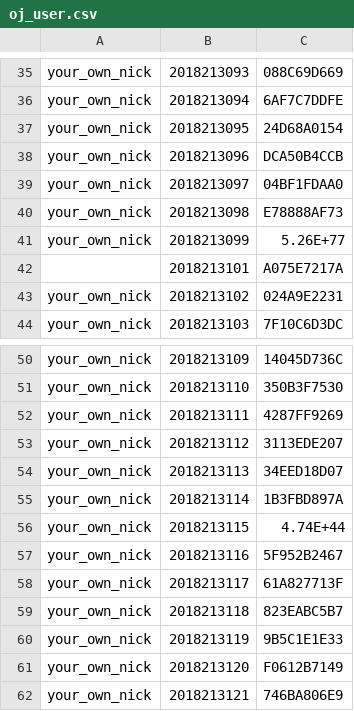
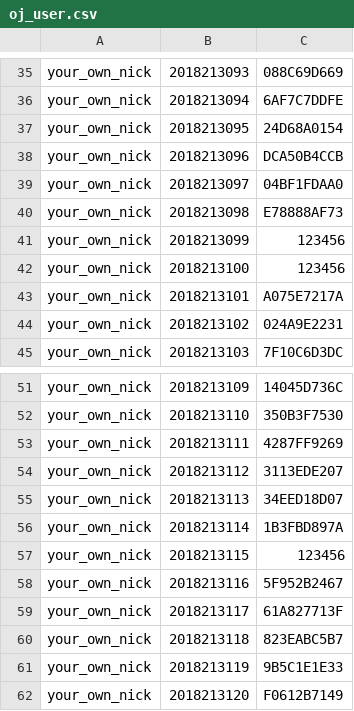
Before and after one commit to wizardmanxxx/bupt_oj_spider, a CSV file: oj_user.csv, drawn as a sheet; only a part is shown, gaps mark what is left out; the shorter side is filled out with more unchanged rows.

```diff
--- a/oj_user.csv
+++ b/oj_user.csv
@@ -40,4 +40,5 @@ your_own_nick,2018213097,04BF1FDAA0
 your_own_nick,2018213098,E78888AF73
-your_own_nick,2018213099,5.26E+77
-,2018213101,A075E7217A
+your_own_nick,2018213099,123456
+your_own_nick,2018213100,123456
+your_own_nick,2018213101,A075E7217A
 your_own_nick,2018213102,024A9E2231
@@ -55,3 +56,3 @@ your_own_nick,2018213113,34EED18D07
 your_own_nick,2018213114,1B3FBD897A
-your_own_nick,2018213115,4.74E+44
+your_own_nick,2018213115,123456
 your_own_nick,2018213116,5F952B2467
```
Also changed, not shown: 4 other files.
